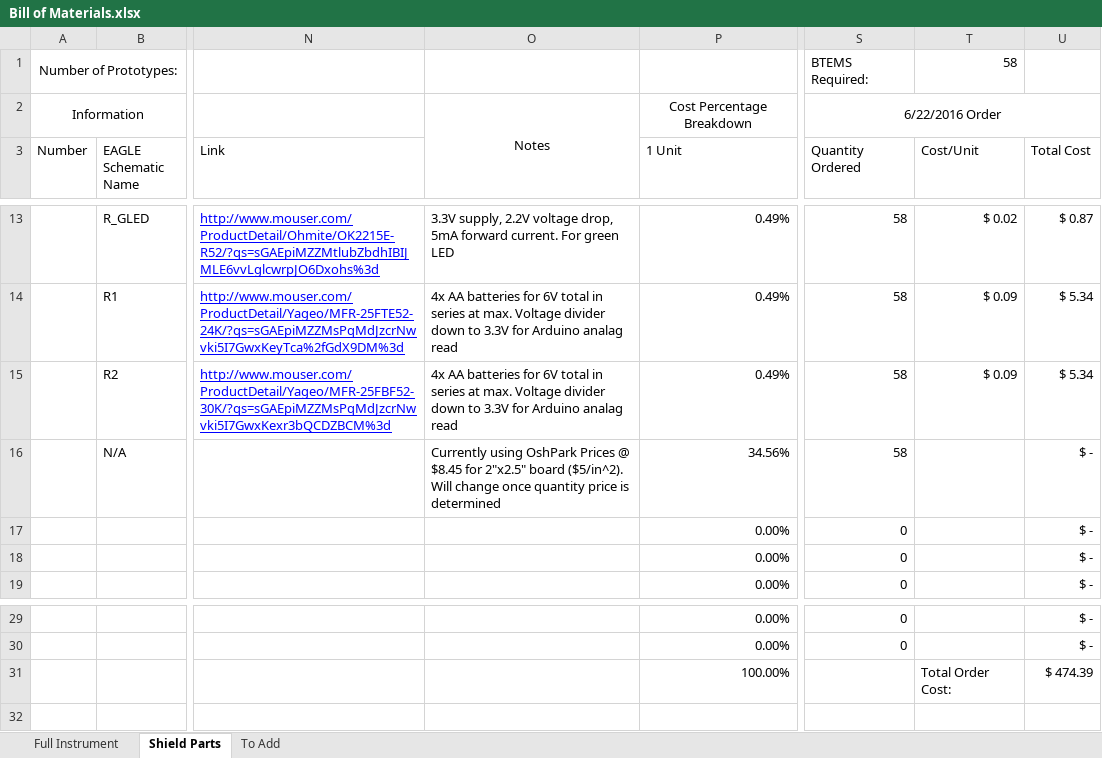
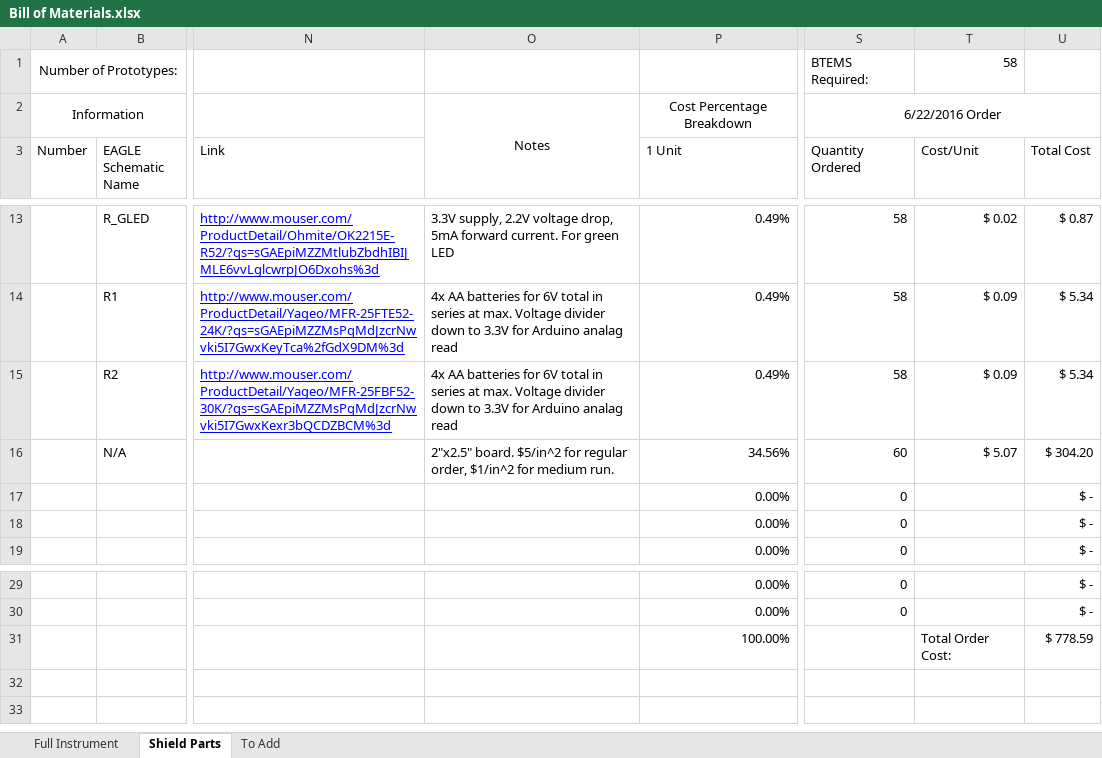
Before and after one commit to madvoid/BTEMS, an Excel workbook: Bill of Materials.xlsx, sheet Shield Parts, drawn as a sheet; only a part is shown, gaps mark what is left out; values as stored, in another font and other column widths than the file's, no borders; the diff names each change by its address in the sheet, - before the commit and + after, or states it on an @@ line.

Commit message:
Added PCB costs to BOM

```diff
--- a/Bill of Materials.xlsx (sheet Shield Parts)
+++ b/Bill of Materials.xlsx (sheet Shield Parts)
-O16: Currently using OshPark Prices @ $8.45 for 2"x2.5" board ($5/in^2). Will change once quantity price is determined
+O16: 2"x2.5" board. $5/in^2 for regular order, $1/in^2 for medium run.
-S16 (Quantity Ordered): 58
+S16 (Quantity Ordered): 60
-T16 (Cost/Unit): (empty)
+T16 (Cost/Unit): $ 5.07
-U16 (Total Cost): $ -
+U16 (Total Cost): $ 304.20
-U31 (Total Cost): $ 474.39
+U31 (Total Cost): $ 778.59
```
Also changed, not shown: sheet Full Instrument, 10 other files.
